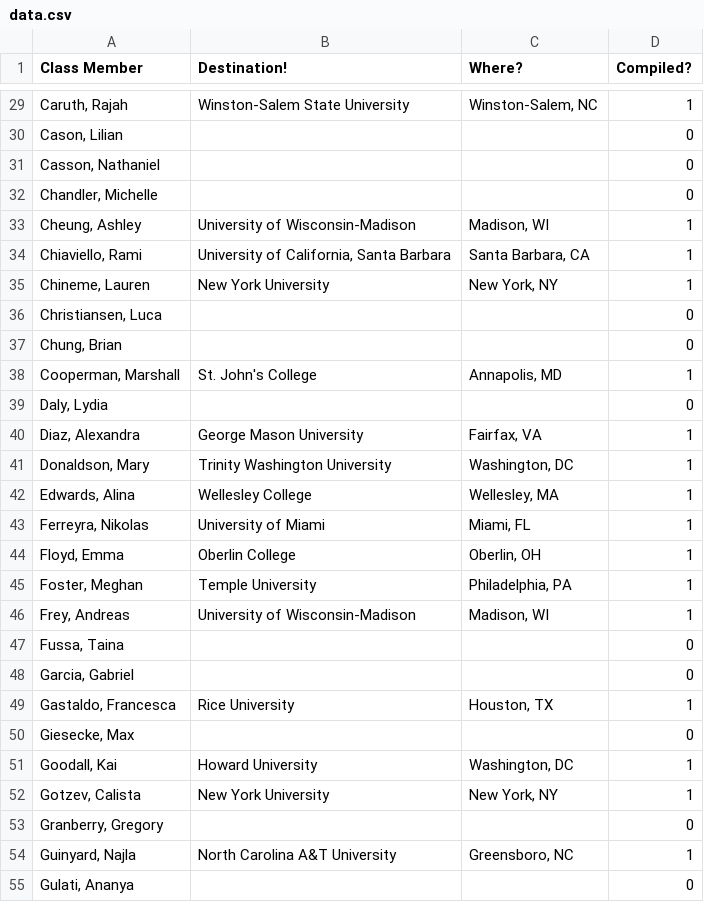
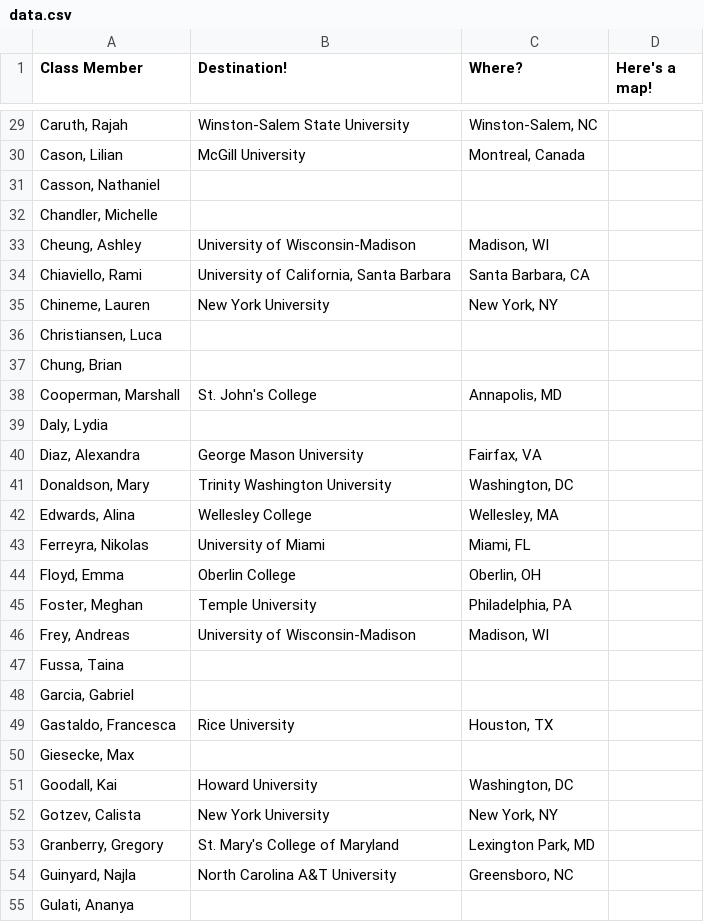
Before and after one commit to aryamanarora/college-map, a CSV file: data.csv, drawn as a sheet; only a part is shown, gaps mark what is left out; the diff covers the shown part only.

```diff
--- a/data.csv
+++ b/data.csv
@@ -1 +1 @@
-Class Member,Destination!,Where?,Compiled?,
+Class Member,Destination!,Where?,Here's a map!
@@ -29,27 +29,27 @@ Class Member,Destination!,Where?,Compiled?,
-"Caruth, Rajah",Winston-Salem State University,"Winston-Salem, NC",1,
-"Cason, Lilian",,,0,
-"Casson, Nathaniel",,,0,
-"Chandler, Michelle",,,0,
-"Cheung, Ashley",University of Wisconsin-Madison,"Madison, WI",1,
-"Chiaviello, Rami","University of California, Santa Barbara","Santa Barbara, CA",1,
-"Chineme, Lauren",New York University,"New York, NY",1,
-"Christiansen, Luca",,,0,
-"Chung, Brian",,,0,
-"Cooperman, Marshall",St. John's College,"Annapolis, MD",1,
-"Daly, Lydia",,,0,
-"Diaz, Alexandra",George Mason University,"Fairfax, VA",1,
-"Donaldson, Mary",Trinity Washington University,"Washington, DC",1,
-"Edwards, Alina",Wellesley College,"Wellesley, MA",1,
-"Ferreyra, Nikolas",University of Miami,"Miami, FL",1,
-"Floyd, Emma",Oberlin College,"Oberlin, OH",1,
-"Foster, Meghan",Temple University,"Philadelphia, PA",1,
-"Frey, Andreas",University of Wisconsin-Madison,"Madison, WI",1,
-"Fussa, Taina",,,0,
-"Garcia, Gabriel",,,0,
-"Gastaldo, Francesca",Rice University,"Houston, TX",1,
-"Giesecke, Max",,,0,
-"Goodall, Kai",Howard University,"Washington, DC",1,
-"Gotzev, Calista",New York University,"New York, NY",1,
-"Granberry, Gregory",,,0,
-"Guinyard, Najla",North Carolina A&T University,"Greensboro, NC",1,
-"Gulati, Ananya",,,0,
+"Caruth, Rajah",Winston-Salem State University,"Winston-Salem, NC",
+"Cason, Lilian",McGill University,"Montreal, Canada",
+"Casson, Nathaniel",,,
+"Chandler, Michelle",,,
+"Cheung, Ashley",University of Wisconsin-Madison,"Madison, WI",
+"Chiaviello, Rami","University of California, Santa Barbara","Santa Barbara, CA",
+"Chineme, Lauren",New York University,"New York, NY",
+"Christiansen, Luca",,,
+"Chung, Brian",,,
+"Cooperman, Marshall",St. John's College,"Annapolis, MD",
+"Daly, Lydia",,,
+"Diaz, Alexandra",George Mason University,"Fairfax, VA",
+"Donaldson, Mary",Trinity Washington University,"Washington, DC",
+"Edwards, Alina",Wellesley College,"Wellesley, MA",
+"Ferreyra, Nikolas",University of Miami,"Miami, FL",
+"Floyd, Emma",Oberlin College,"Oberlin, OH",
+"Foster, Meghan",Temple University,"Philadelphia, PA",
+"Frey, Andreas",University of Wisconsin-Madison,"Madison, WI",
+"Fussa, Taina",,,
+"Garcia, Gabriel",,,
+"Gastaldo, Francesca",Rice University,"Houston, TX",
+"Giesecke, Max",,,
+"Goodall, Kai",Howard University,"Washington, DC",
+"Gotzev, Calista",New York University,"New York, NY",
+"Granberry, Gregory",St. Mary's College of Maryland,"Lexington Park, MD",
+"Guinyard, Najla",North Carolina A&T University,"Greensboro, NC",
+"Gulati, Ananya",,,
```
Also changed, not shown: 127 edited cells elsewhere in this file, 2 other files.
